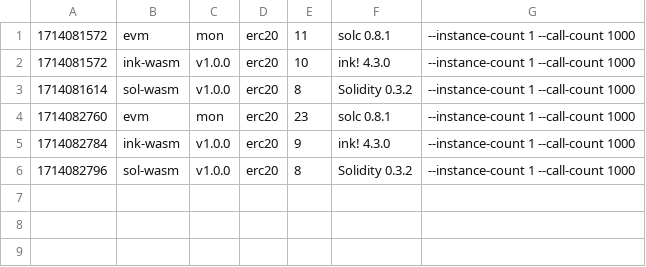
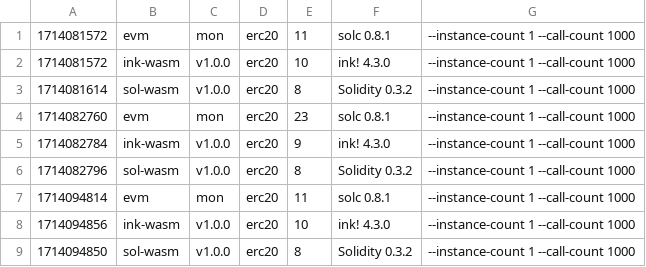
Before and after one commit to smiasojed/smart-bench, a CSV file: bench_erc20.csv, drawn as a sheet.

```diff
--- a/bench_erc20.csv
+++ b/bench_erc20.csv
@@ -6 +6,4 @@
 1714082796, sol-wasm, v1.0.0, erc20, 8, Solidity 0.3.2, --instance-count 1 --call-count 1000
+1714094814, evm, mon, erc20, 11, solc 0.8.1, --instance-count 1 --call-count 1000
+1714094856, ink-wasm, v1.0.0, erc20, 10, ink! 4.3.0, --instance-count 1 --call-count 1000
+1714094850, sol-wasm, v1.0.0, erc20, 8, Solidity 0.3.2, --instance-count 1 --call-count 1000
```
Also changed, not shown: bench_flipper.csv, 2 other files.
